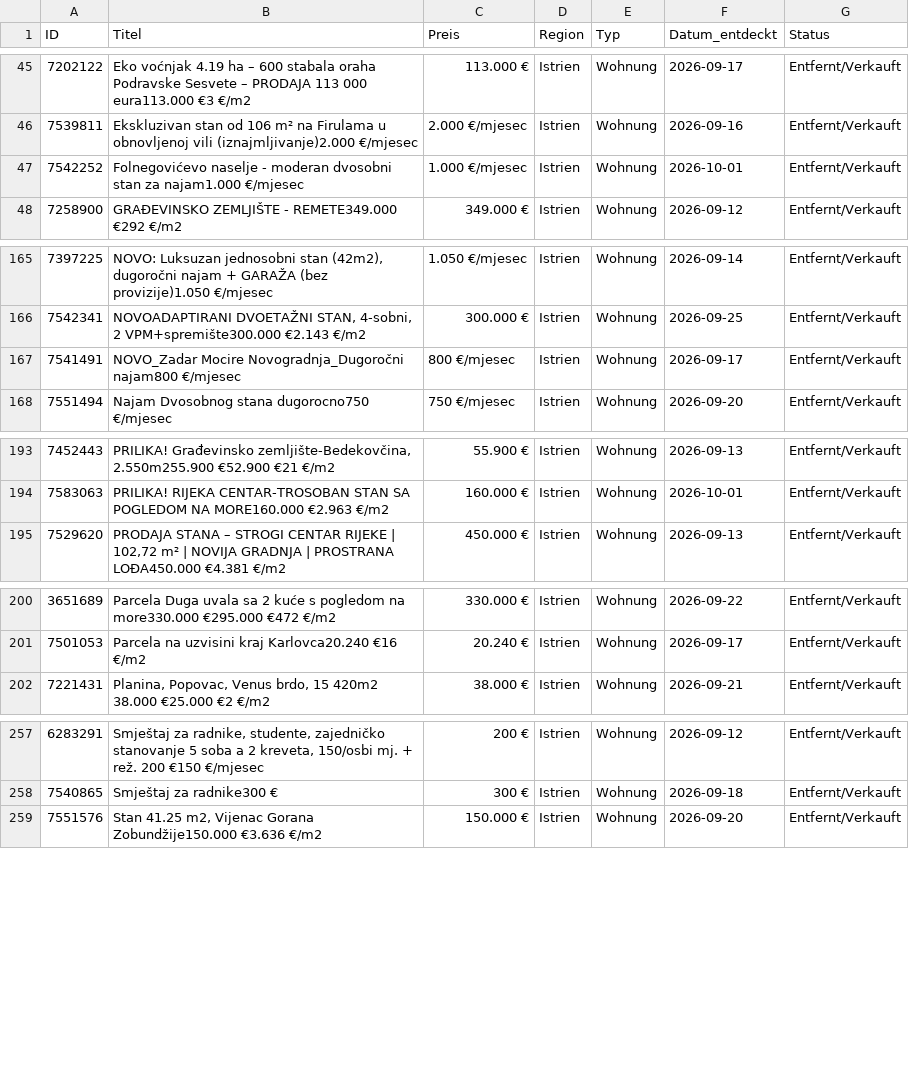
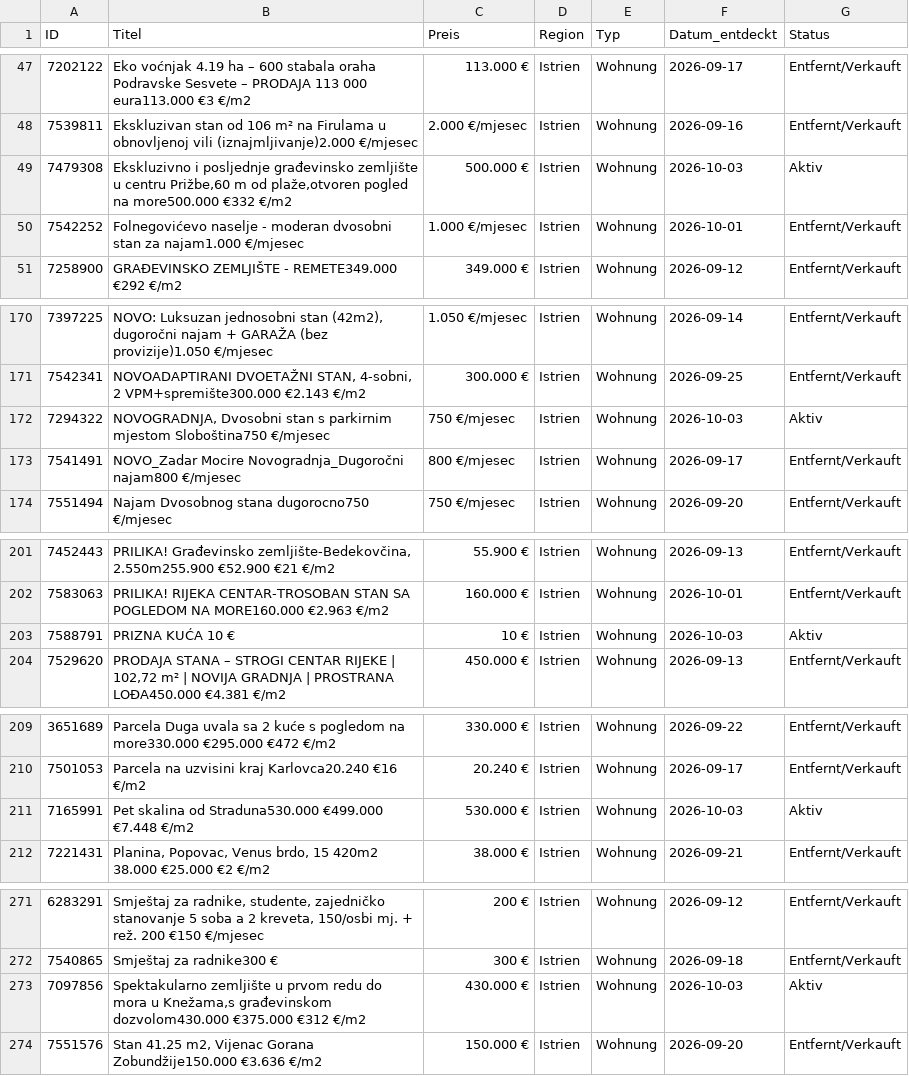
Before and after one commit to aveit1975/kroatien-immo-tracker, a CSV file: index_kueste_daten.csv, drawn as a sheet; only a part is shown, gaps mark what is left out; the diff covers the shown part only; the diff names each change by its address in the sheet, - before the commit and + after, or states it on an @@ line.

```diff
--- a/index_kueste_daten.csv
+++ b/index_kueste_daten.csv
+row 49: 7479308 | Ekskluzivno i posljednje građevinsko zemljište u centru Prižbe,60 m od plaže,otvoren pogled na more500.000 €332 €/m2 | 500.000 € | Istrien | Wohnung | 2026-10-03 | Aktiv
+row 172: 7294322 | NOVOGRADNJA, Dvosobni stan s parkirnim mjestom Sloboština750 €/mjesec | 750 €/mjesec | Istrien | Wohnung | 2026-10-03 | Aktiv
+row 203: 7588791 | PRIZNA KUĆA 10 € | 10 € | Istrien | Wohnung | 2026-10-03 | Aktiv
+row 211: 7165991 | Pet skalina od Straduna530.000 €499.000 €7.448 €/m2 | 530.000 € | Istrien | Wohnung | 2026-10-03 | Aktiv
+row 273: 7097856 | Spektakularno zemljište u prvom redu do mora u Knežama,s građevinskom dozvolom430.000 €375.000 €312 €/m2 | 430.000 € | Istrien | Wohnung | 2026-10-03 | Aktiv
```
Also changed, not shown: 14 added rows and 18 edited cells elsewhere in this file.
